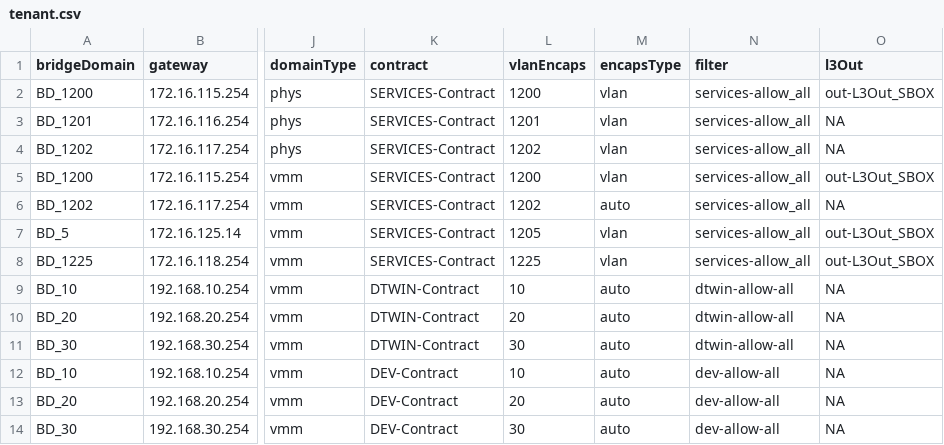
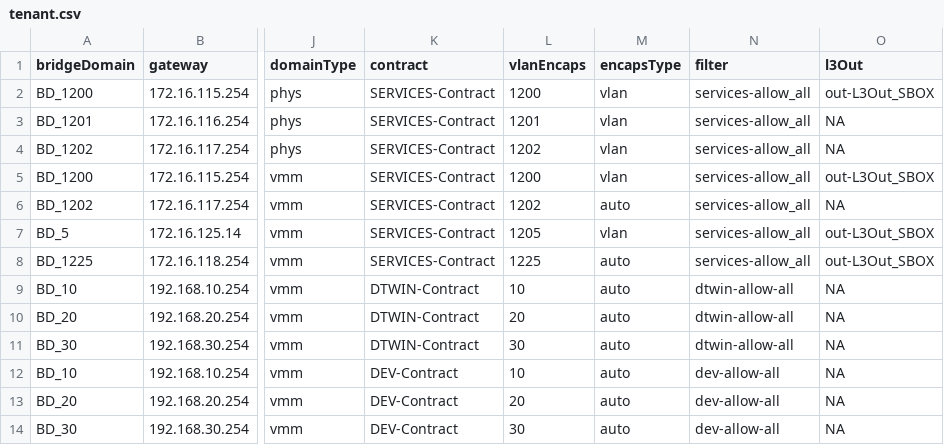
Before and after one commit to jc3943/LTRATO-3001, a CSV file: vars/sandbox/aci/tenant.csv, drawn as a sheet; only a part is shown, gaps mark what is left out; the diff names each change by its address in the sheet, - before the commit and + after, or states it on an @@ line.

Commit message:
made tenant.csv updates for encap type

```diff
--- a/vars/sandbox/aci/tenant.csv
+++ b/vars/sandbox/aci/tenant.csv
-M8 (encapsType): vlan
+M8 (encapsType): auto
```
